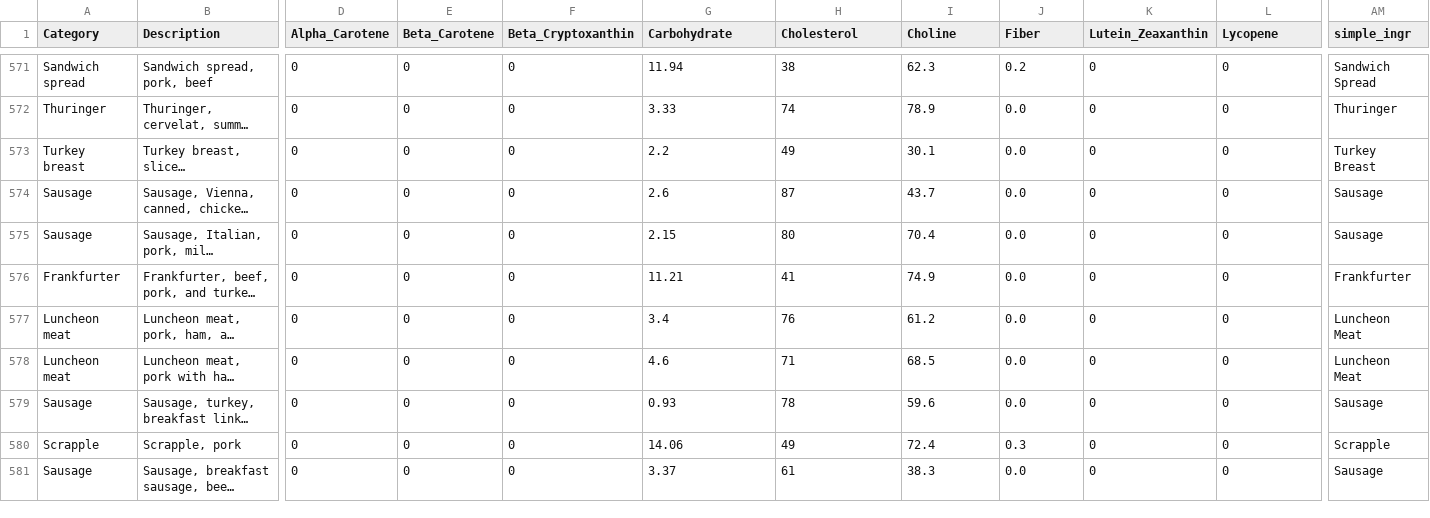
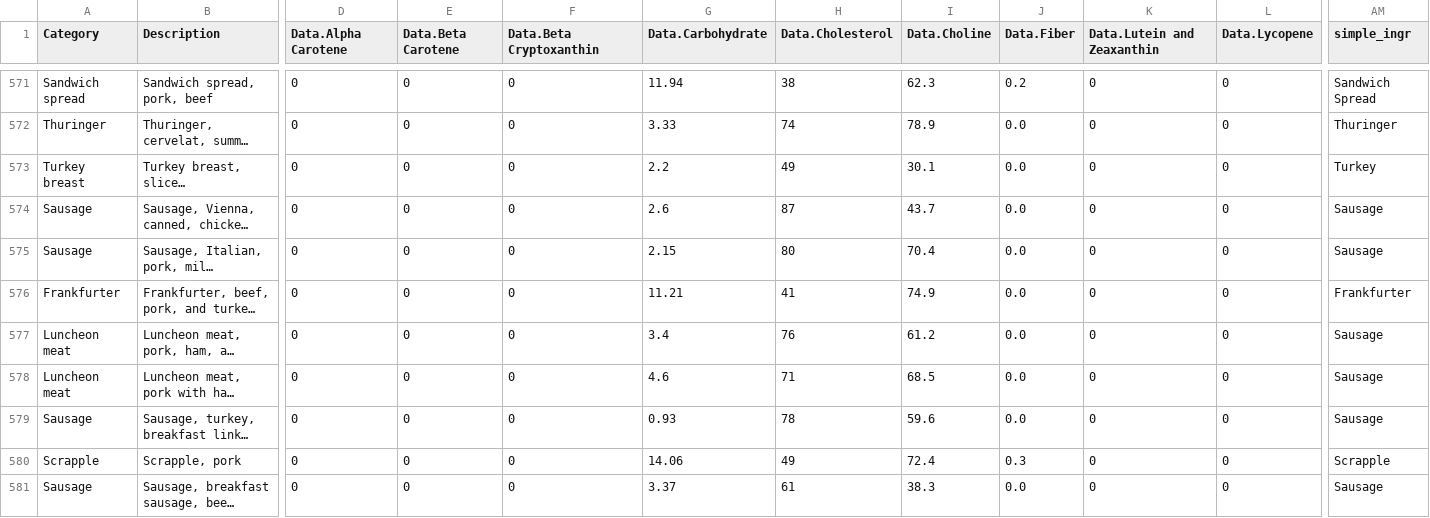
Before and after one commit to 9103hf24na/RECIPES, a CSV file: ingredients_with_simple.csv, drawn as a sheet; only a part is shown, gaps mark what is left out; long unchanged cells end in …; the diff covers the shown part only; the diff names each change by its address in the sheet, - before the commit and + after, or states it on an @@ line.

```diff
--- a/ingredients_with_simple.csv
+++ b/ingredients_with_simple.csv
-D1: Alpha_Carotene
+D1: Data.Alpha Carotene
-E1: Beta_Carotene
+E1: Data.Beta Carotene
-F1: Beta_Cryptoxanthin
+F1: Data.Beta Cryptoxanthin
-G1: Carbohydrate
+G1: Data.Carbohydrate
-H1: Cholesterol
+H1: Data.Cholesterol
-I1: Choline
+I1: Data.Choline
-J1: Fiber
+J1: Data.Fiber
-K1: Lutein_Zeaxanthin
+K1: Data.Lutein and Zeaxanthin
-L1: Lycopene
+L1: Data.Lycopene
-AM573 (simple_ingr): Turkey Breast
+AM573 (simple_ingr): Turkey
-AM577:AM578 (simple_ingr): Luncheon Meat
+AM577:AM578 (simple_ingr): Sausage
```
Also changed, not shown: 112 edited cells elsewhere in this file, 9 other files.
